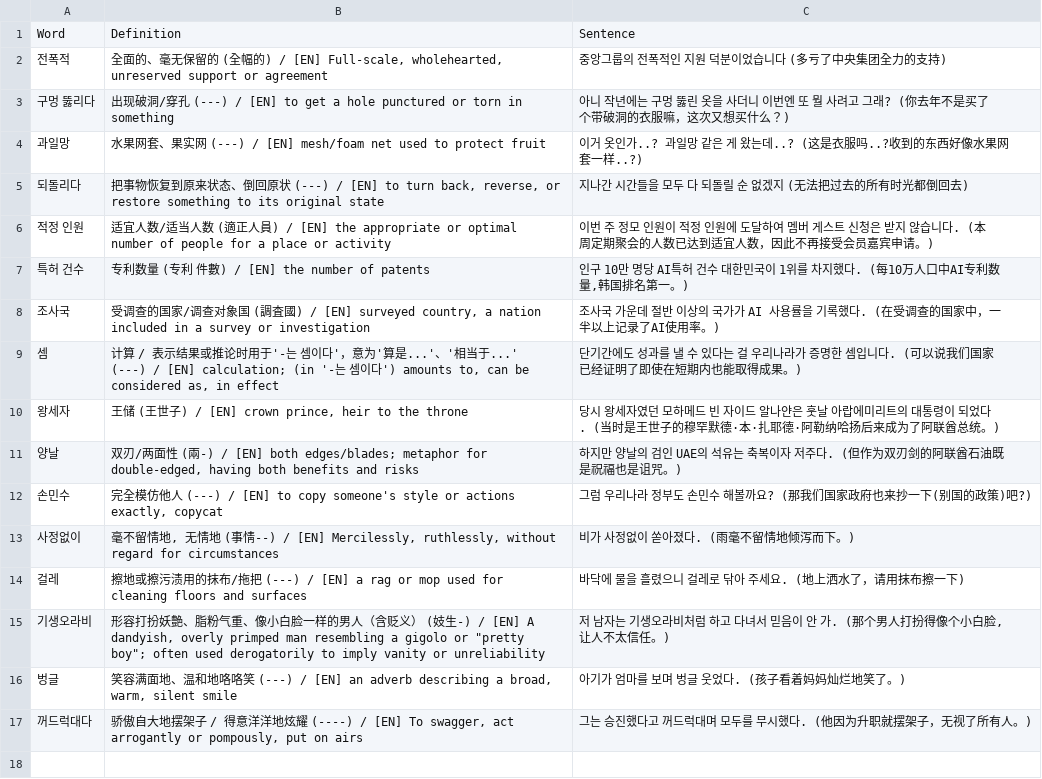
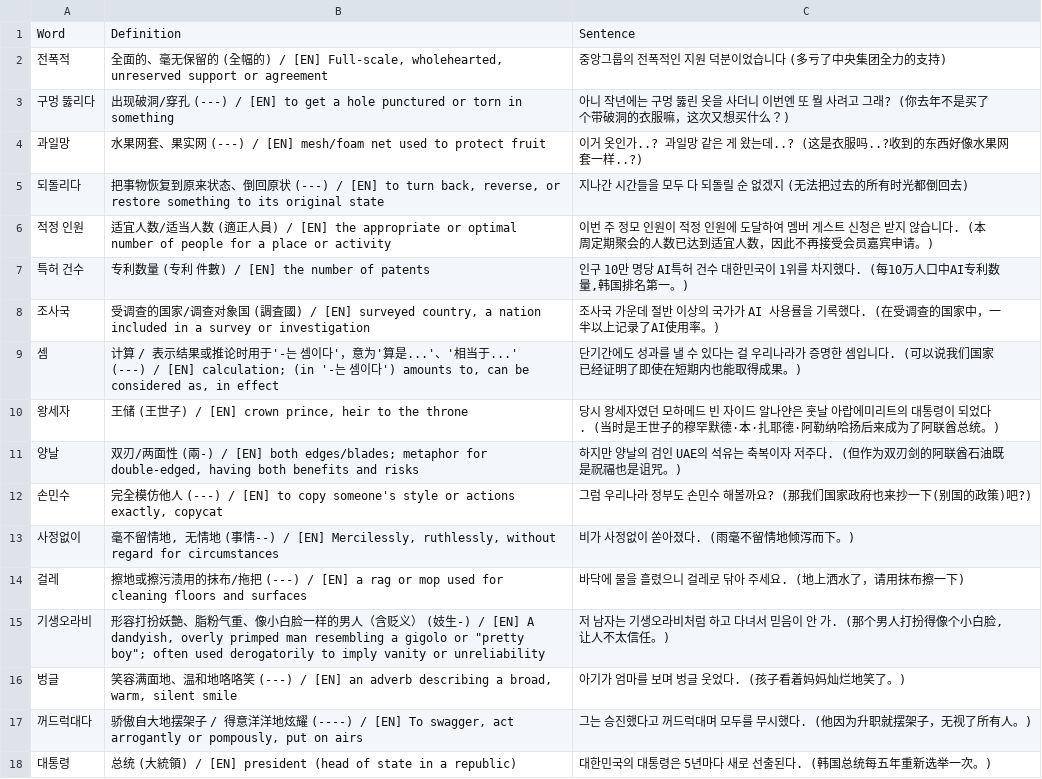
Before and after one commit to sinhong96/Korean-FlashCard-Web, a CSV file: vocablist_csv/20260710_01_LIST_Bot.csv, drawn as a sheet; the diff names each change by its address in the sheet, - before the commit and + after, or states it on an @@ line.

Commit message:
Bot: add 1 word(s)

```diff
--- a/vocablist_csv/20260710_01_LIST_Bot.csv
+++ b/vocablist_csv/20260710_01_LIST_Bot.csv
+row 18: 대통령 | 总统 (大統領) / [EN] president (head of state in a republic) | 대한민국의 대통령은 5년마다 새로 선출된다. (韩国总统每五年重新选举一次。)
```
